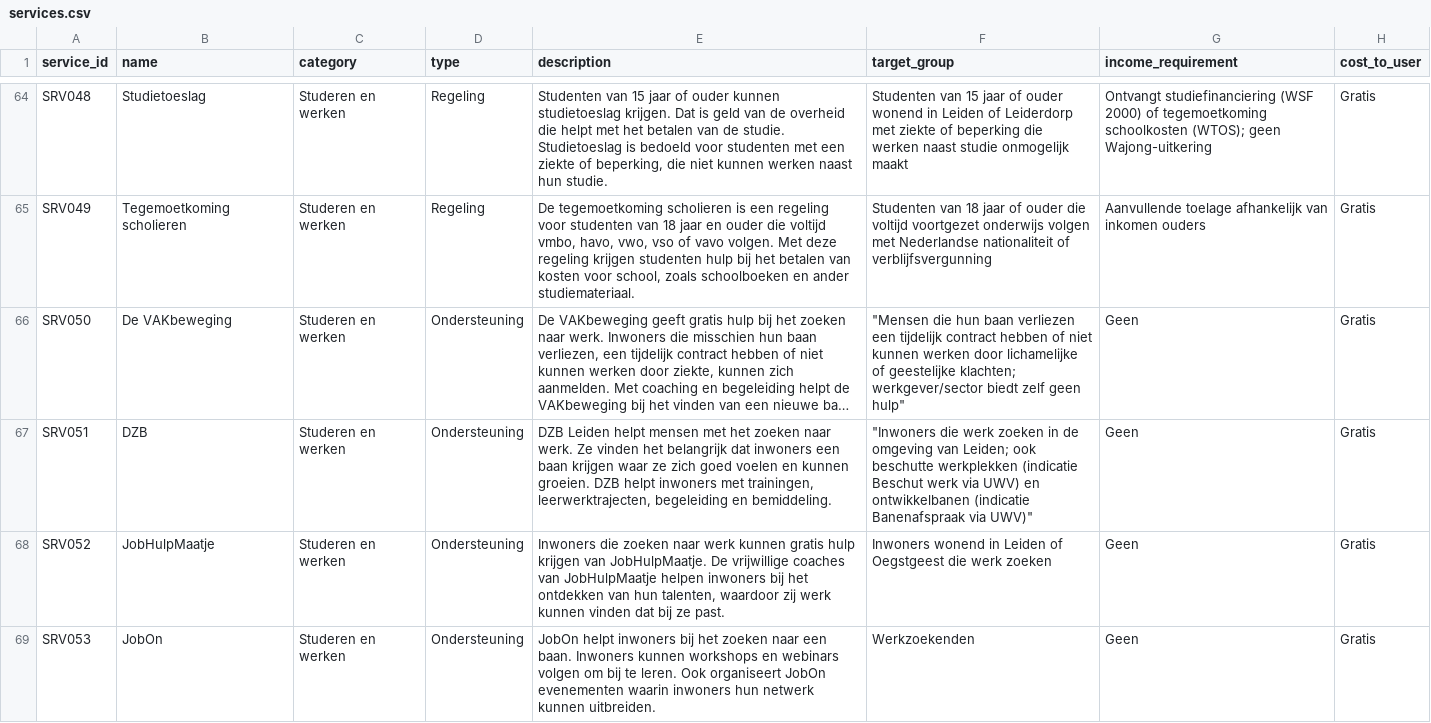
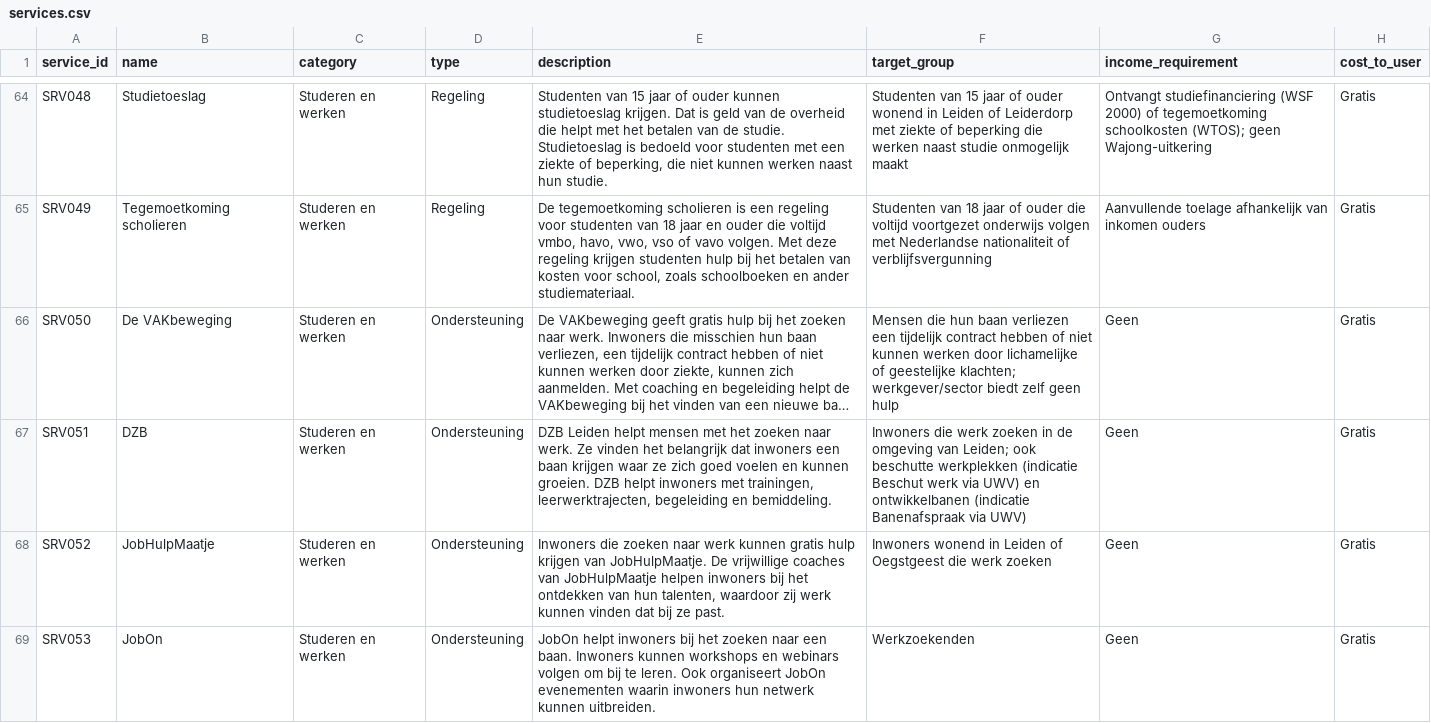
Before and after one commit to tanisha-s-p/social_services_map_leiden, a CSV file: public/services.csv, drawn as a sheet; only a part is shown, gaps mark what is left out; long unchanged cells end in …; the diff covers the shown part only; the diff names each change by its address in the sheet, - before the commit and + after, or states it on an @@ line.

```diff
--- a/public/services.csv
+++ b/public/services.csv
-F66 (target_group): "Mensen die hun baan verliezen een tijdelijk contract hebben of niet kunnen werken door lichamelijke of geestelijke klachten; werkgever/sector biedt zelf geen hulp"
+F66 (target_group): Mensen die hun baan verliezen een tijdelijk contract hebben of niet kunnen werken door lichamelijke of geestelijke klachten; werkgever/sector biedt zelf geen hulp
-F67 (target_group): "Inwoners die werk zoeken in de omgeving van Leiden; ook beschutte werkplekken (indicatie Beschut werk via UWV) en ontwikkelbanen (indicatie Banenafspraak via UWV)"
+F67 (target_group): Inwoners die werk zoeken in de omgeving van Leiden; ook beschutte werkplekken (indicatie Beschut werk via UWV) en ontwikkelbanen (indicatie Banenafspraak via UWV)
```
Also changed, not shown: 12 edited cells elsewhere in this file.
